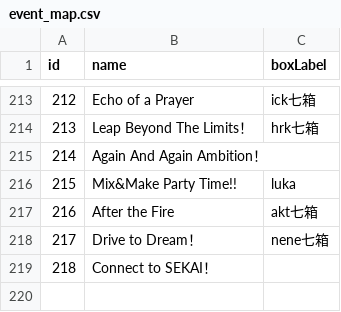
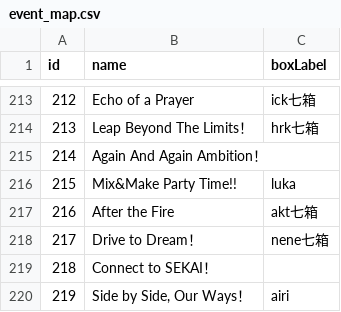
Before and after one commit to StarMoe-org/Moe-story, a CSV file: story/event/event_map.csv, drawn as a sheet; only a part is shown, gaps mark what is left out.

```diff
--- a/story/event/event_map.csv
+++ b/story/event/event_map.csv
@@ -219 +219,2 @@ id,name,boxLabel
 218,Connect to SEKAI！,
+219,"Side by Side, Our Ways！",airi
```
Also changed, not shown: 27 other files.
